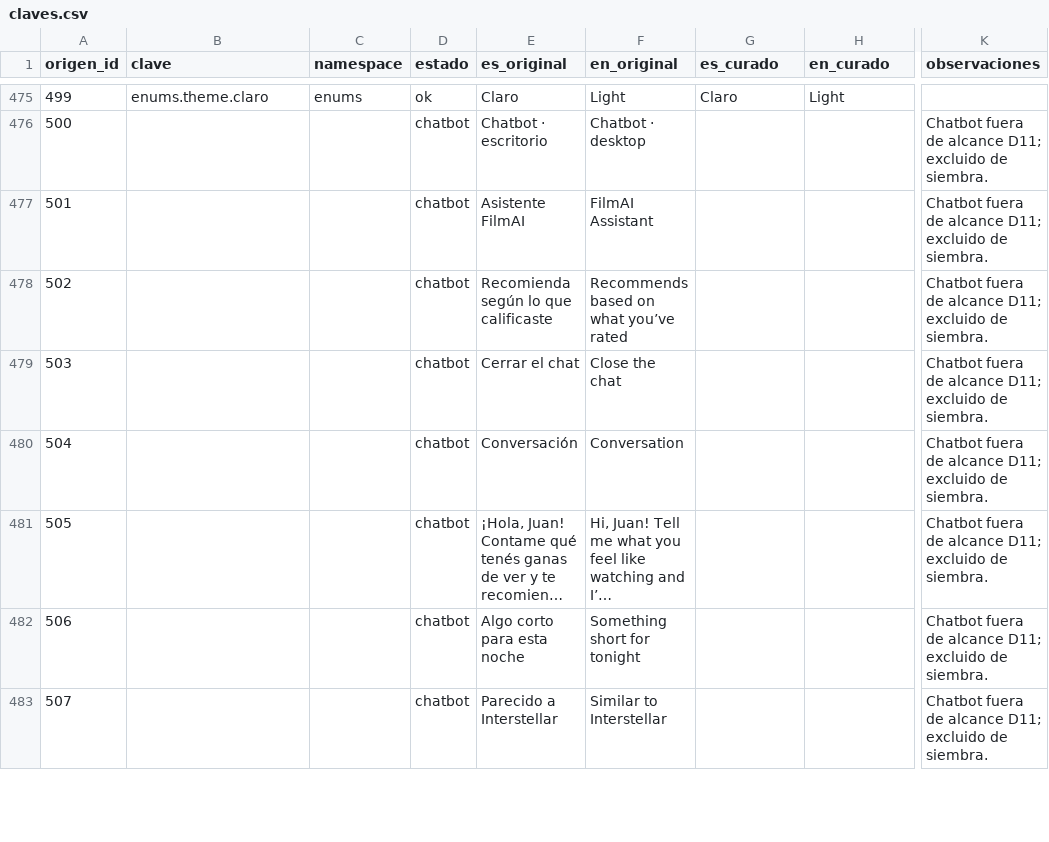
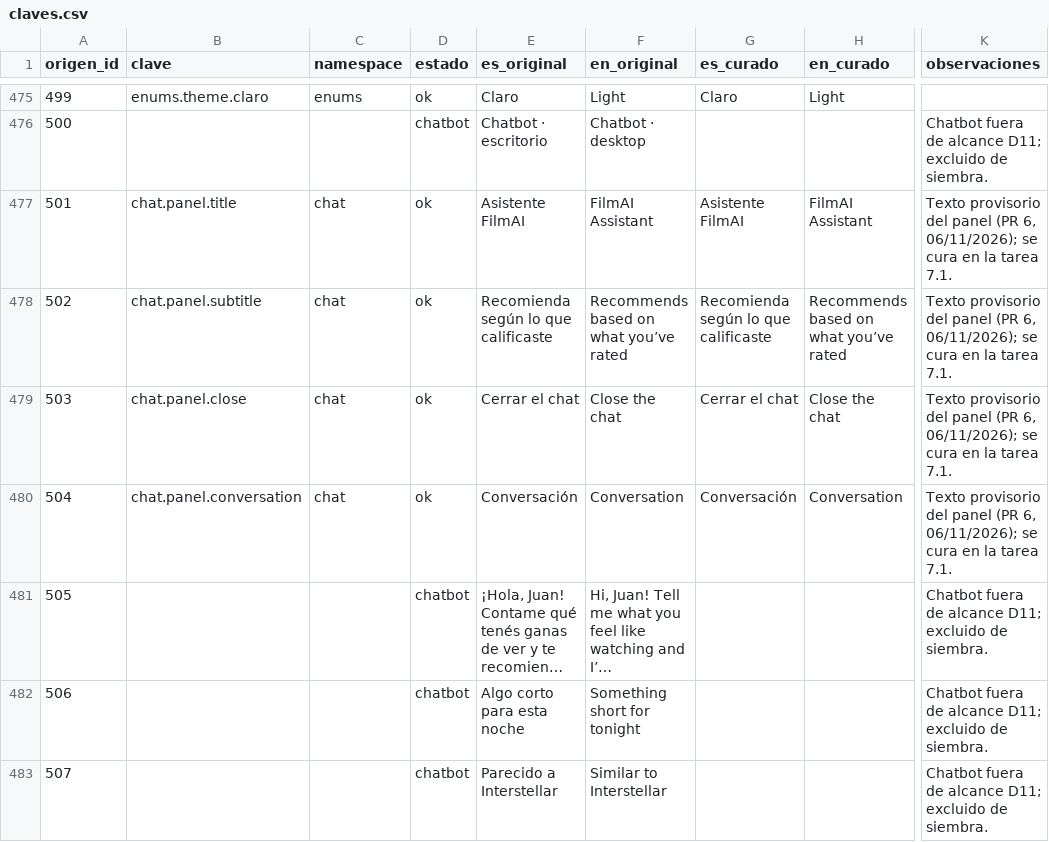
Before and after one commit to MarcosDebona25/FilmAI, a CSV file: traducciones/claves.csv, drawn as a sheet; only a part is shown, gaps mark what is left out; long unchanged cells end in …; the diff covers the shown part only; the diff names each change by its address in the sheet, - before the commit and + after, or states it on an @@ line.

Commit message:
feat(i18n): sembrar textos provisorios del panel del chat y sus códigos de error

```diff
--- a/traducciones/claves.csv
+++ b/traducciones/claves.csv
-B477 (clave): (empty)
+B477 (clave): chat.panel.title
-C477:C480 (namespace): (empty)
+C477:C480 (namespace): chat
-D477:D480 (estado): chatbot
+D477:D480 (estado): ok
-G477 (es_curado): (empty)
+G477 (es_curado): Asistente FilmAI
-H477 (en_curado): (empty)
+H477 (en_curado): FilmAI Assistant
-K477:K480 (observaciones): Chatbot fuera de alcance D11; excluido de siembra.
+K477:K480 (observaciones): Texto provisorio del panel (PR 6, 06/11/2026); se cura en la tarea 7.1.
-B478 (clave): (empty)
+B478 (clave): chat.panel.subtitle
-G478 (es_curado): (empty)
+G478 (es_curado): Recomienda según lo que calificaste
-H478 (en_curado): (empty)
+H478 (en_curado): Recommends based on what you’ve rated
-B479 (clave): (empty)
+B479 (clave): chat.panel.close
-G479 (es_curado): (empty)
+G479 (es_curado): Cerrar el chat
-H479 (en_curado): (empty)
+H479 (en_curado): Close the chat
-B480 (clave): (empty)
+B480 (clave): chat.panel.conversation
-G480 (es_curado): (empty)
+G480 (es_curado): Conversación
-H480 (en_curado): (empty)
+H480 (en_curado): Conversation
```
Also changed, not shown: 30 edited cells elsewhere in this file, traducciones/claves-extra.csv, 4 other files.
